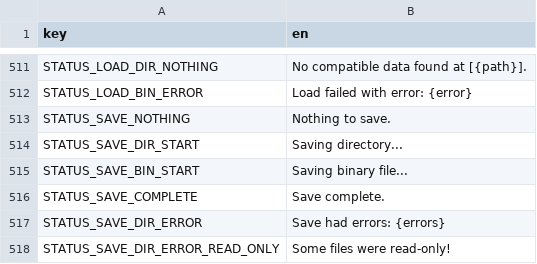
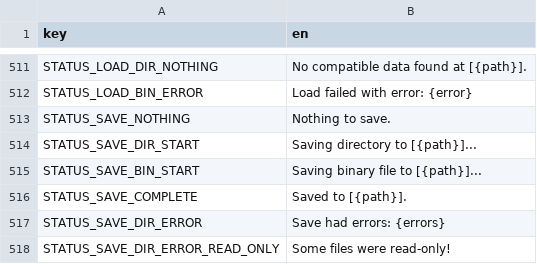
Before and after one commit to saltern/GearStudio, a CSV file: LOCALE/en.English.csv, drawn as a sheet; only a part is shown, gaps mark what is left out.

Commit message:
Include file/dir path in save status messages

```diff
--- a/LOCALE/en.English.csv
+++ b/LOCALE/en.English.csv
@@ -588,5 +588,5 @@ STATUS_LOAD_BIN_ERROR,Load failed with error: {error}
 STATUS_SAVE_NOTHING,Nothing to save.
-STATUS_SAVE_DIR_START,Saving directory...
-STATUS_SAVE_BIN_START,Saving binary file...
-STATUS_SAVE_COMPLETE,Save complete.
+STATUS_SAVE_DIR_START,Saving directory to [{path}]...
+STATUS_SAVE_BIN_START,Saving binary file to [{path}]...
+STATUS_SAVE_COMPLETE,Saved to [{path}].
 STATUS_SAVE_DIR_ERROR,Save had errors: {errors}
```
Also changed, not shown: 4 other files.
